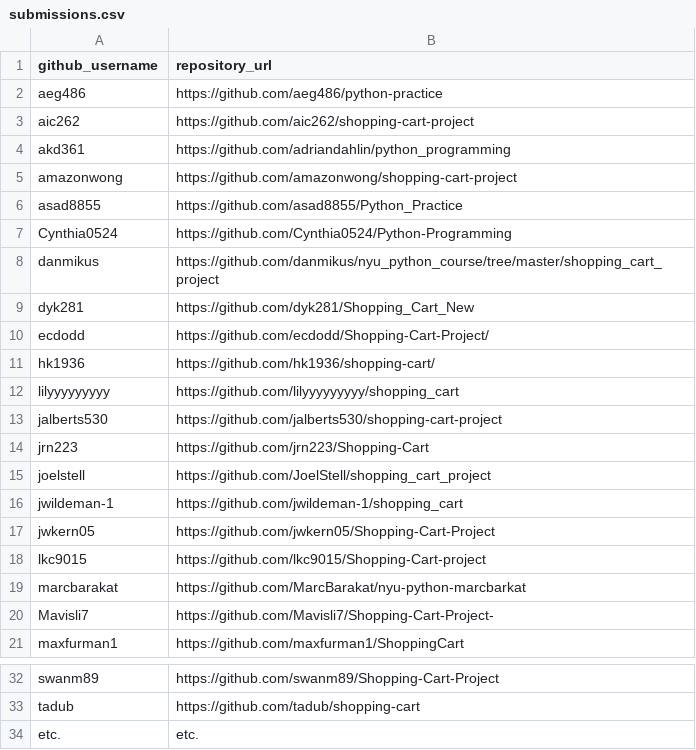
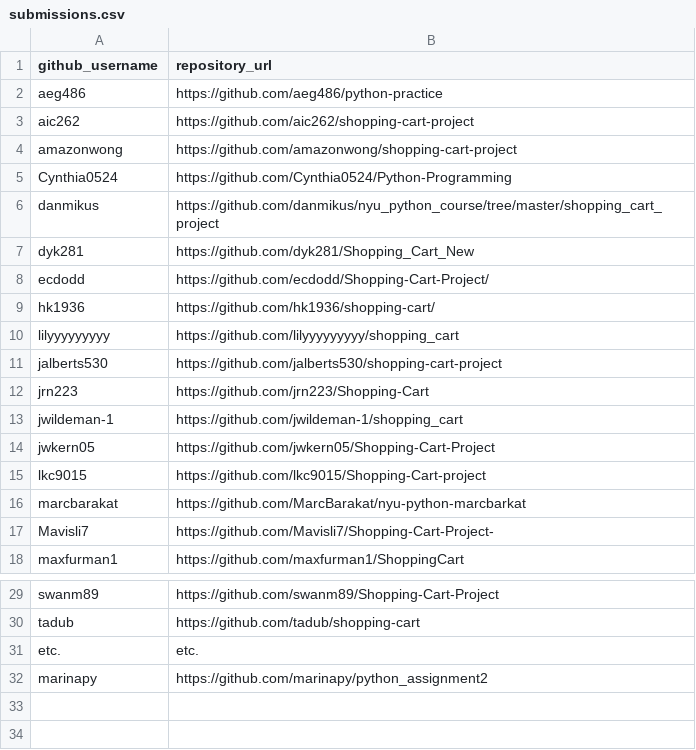
Before and after one commit to prof-rossetti/nyu-info-2335-201706, a CSV file: projects/shopping-cart/submissions.csv, drawn as a sheet; only a part is shown, gaps mark what is left out; removed rows and columns are numbered as before the commit, all else as after; the diff names each change by its address in the sheet, - before the commit and + after, or states it on an @@ line.

Commit message:
Update submissions.csv

```diff
--- a/projects/shopping-cart/submissions.csv
+++ b/projects/shopping-cart/submissions.csv
-row 4: akd361 | https://github.com/adriandahlin/python_programming
-row 6: asad8855 | https://github.com/asad8855/Python_Practice
-row 15: joelstell | https://github.com/JoelStell/shopping_cart_project
+row 32: marinapy | https://github.com/marinapy/python_assignment2
```
